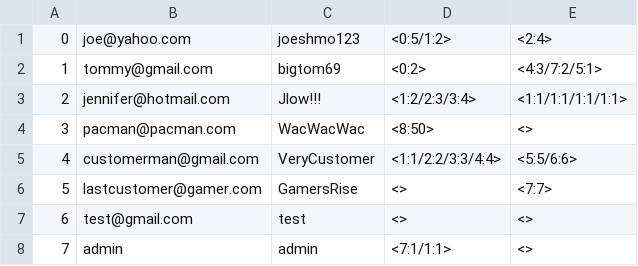
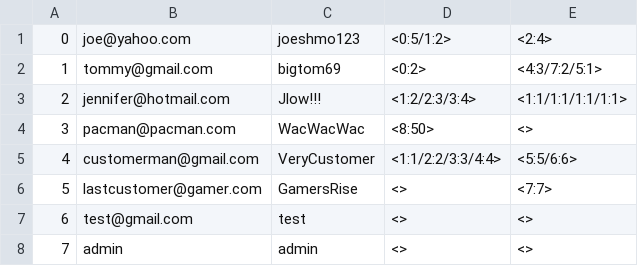
Before and after one commit to jayden-deason/Book-Store, a CSV file: Customers.csv, drawn as a sheet.

```diff
--- a/Customers.csv
+++ b/Customers.csv
@@ -7,2 +7,2 @@
 6,test@gmail.com,test,<>,<>
-7,admin,admin,<7:1/1:1>,<>
+7,admin,admin,<>,<>
```
Also changed, not shown: Products.csv, Stores.csv, 1 other file.
